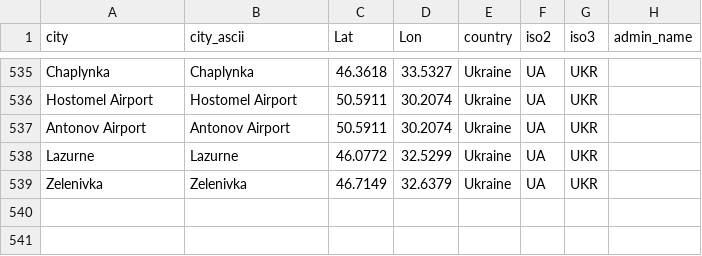
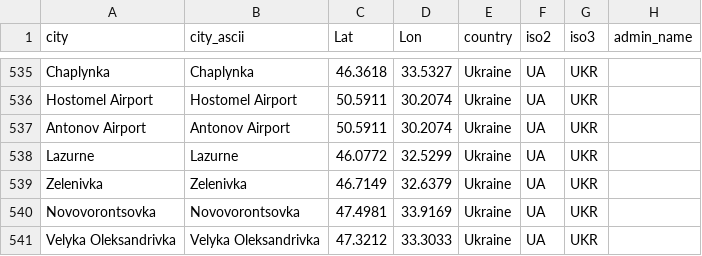
Before and after one commit to vi-enne/controlCitiesUkraine, a CSV file: ukraineCities.csv, drawn as a sheet; only a part is shown, gaps mark what is left out; the diff names each change by its address in the sheet, - before the commit and + after, or states it on an @@ line.

Commit message:
Update ukraineCities.csv

```diff
--- a/ukraineCities.csv
+++ b/ukraineCities.csv
+row 540: Novovorontsovka | Novovorontsovka | 47.4981 | 33.9169 | Ukraine | UA | UKR
+row 541: Velyka Oleksandrivka | Velyka Oleksandrivka | 47.3212 | 33.3033 | Ukraine | UA | UKR
```
